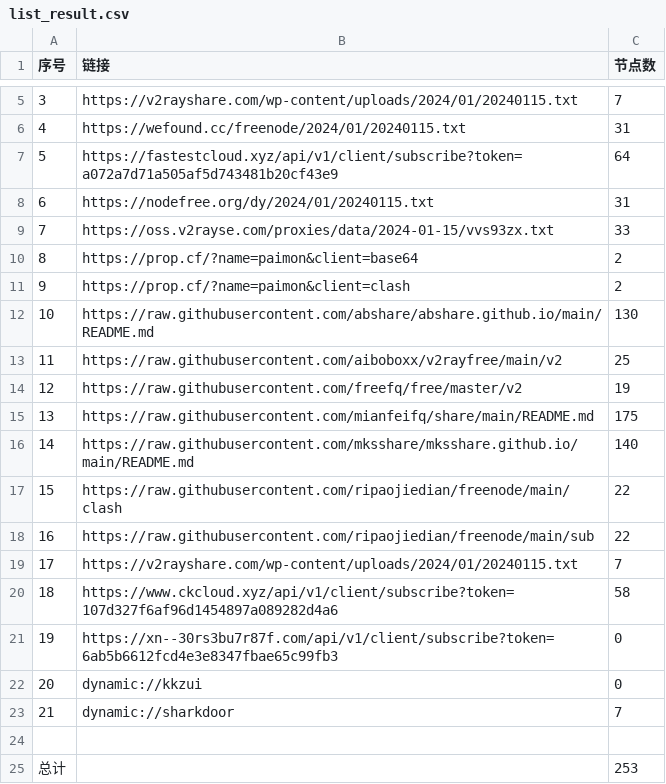
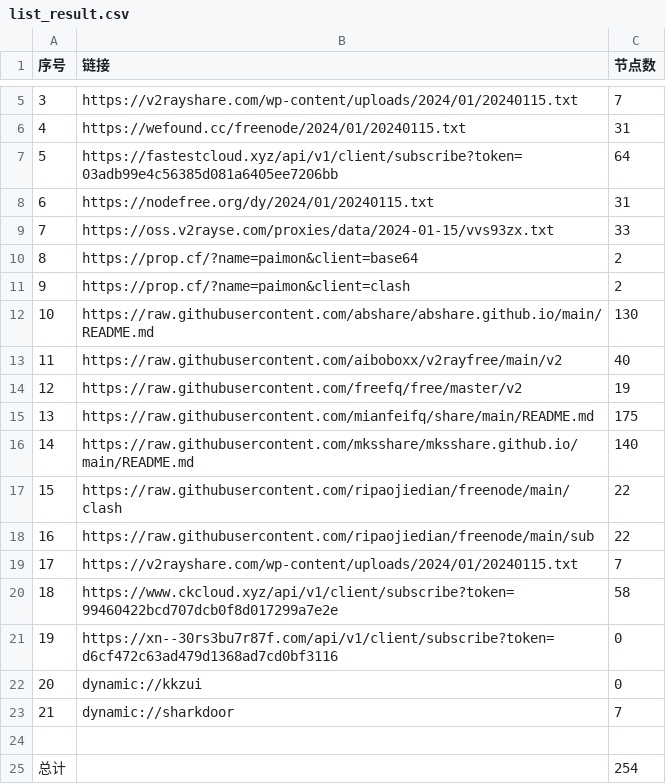
Before and after one commit to hdrafyy/NoMoreWalls, a CSV file: list_result.csv, drawn as a sheet; only a part is shown, gaps mark what is left out.

```diff
--- a/list_result.csv
+++ b/list_result.csv
@@ -6,3 +6,3 @@
 4,https://wefound.cc/freenode/2024/01/20240115.txt,31
-5,https://fastestcloud.xyz/api/v1/client/subscribe?token=a072a7d71a505af5d743481b20cf43e9,64
+5,https://fastestcloud.xyz/api/v1/client/subscribe?token=03adb99e4c56385d081a6405ee7206bb,64
 6,https://nodefree.org/dy/2024/01/20240115.txt,31
@@ -12,3 +12,3 @@
 10,https://raw.githubusercontent.com/abshare/abshare.github.io/main/README.md,130
-11,https://raw.githubusercontent.com/aiboboxx/v2rayfree/main/v2,25
+11,https://raw.githubusercontent.com/aiboboxx/v2rayfree/main/v2,40
 12,https://raw.githubusercontent.com/freefq/free/master/v2,19
@@ -19,4 +19,4 @@
 17,https://v2rayshare.com/wp-content/uploads/2024/01/20240115.txt,7
-18,https://www.ckcloud.xyz/api/v1/client/subscribe?token=107d327f6af96d1454897a089282d4a6,58
-19,https://xn--30rs3bu7r87f.com/api/v1/client/subscribe?token=6ab5b6612fcd4e3e8347fbae65c99fb3,0
+18,https://www.ckcloud.xyz/api/v1/client/subscribe?token=99460422bcd707dcb0f8d017299a7e2e,58
+19,https://xn--30rs3bu7r87f.com/api/v1/client/subscribe?token=d6cf472c63ad479d1368ad7cd0bf3116,0
 20,dynamic://kkzui,0
@@ -24,2 +24,2 @@
 
-总计,,253
+总计,,254
```
Also changed, not shown: 10 other files.
